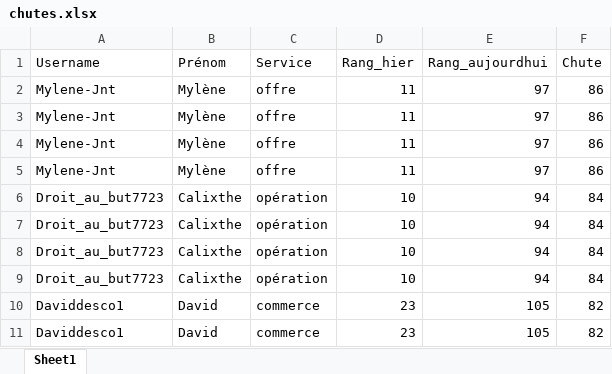
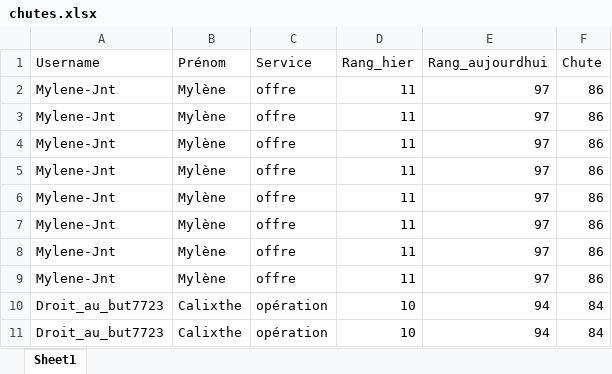
Before and after one commit to devilrock95/championnat-jja, an Excel workbook: chutes.xlsx, sheet Sheet1, drawn as a sheet; values as stored, in another font and other column widths than the file's, no borders; removed rows and columns are numbered as before the commit, all else as after; the diff names each change by its address in the sheet, - before the commit and + after, or states it on an @@ line.

```diff
--- a/chutes.xlsx (sheet Sheet1)
+++ b/chutes.xlsx (sheet Sheet1)
+row 6: Mylene-Jnt | Mylène | offre | 11 | 97 | 86
+row 7: Mylene-Jnt | Mylène | offre | 11 | 97 | 86
+row 8: Mylene-Jnt | Mylène | offre | 11 | 97 | 86
+row 9: Mylene-Jnt | Mylène | offre | 11 | 97 | 86
-row 8: Droit_au_but7723 | Calixthe | opération | 10 | 94 | 84
-row 9: Droit_au_but7723 | Calixthe | opération | 10 | 94 | 84
-row 10: Daviddesco1 | David | commerce | 23 | 105 | 82
-row 11: Daviddesco1 | David | commerce | 23 | 105 | 82
```
Also changed, not shown: classement_individuel.xlsx, classement_services.xlsx, 5 other files.
